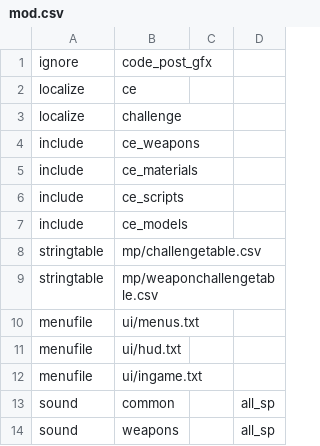
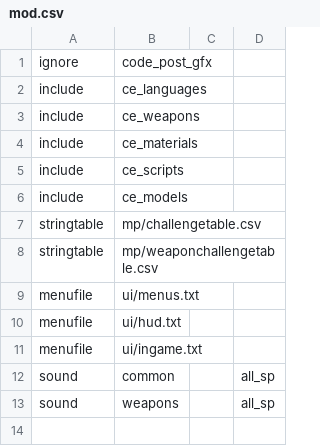
Before and after one commit to Martos/CampaignEnhanced-COD5, a CSV file: mods/CampaignEnhanced/mod.csv, drawn as a sheet.

```diff
--- a/mods/CampaignEnhanced/mod.csv
+++ b/mods/CampaignEnhanced/mod.csv
@@ -1,4 +1,3 @@
 ignore,code_post_gfx
-localize,ce,,
-localize,challenge,,
+include,ce_languages
 include,ce_weapons
```
Also changed, not shown: zone_source/ce_weapons.csv, 8 other files.
